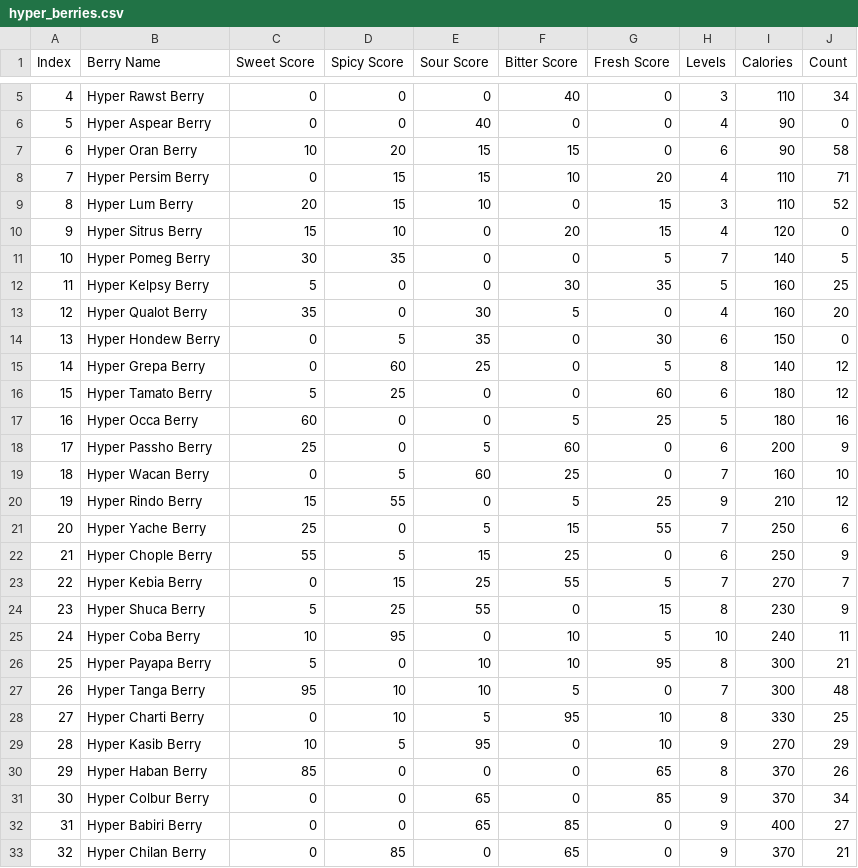
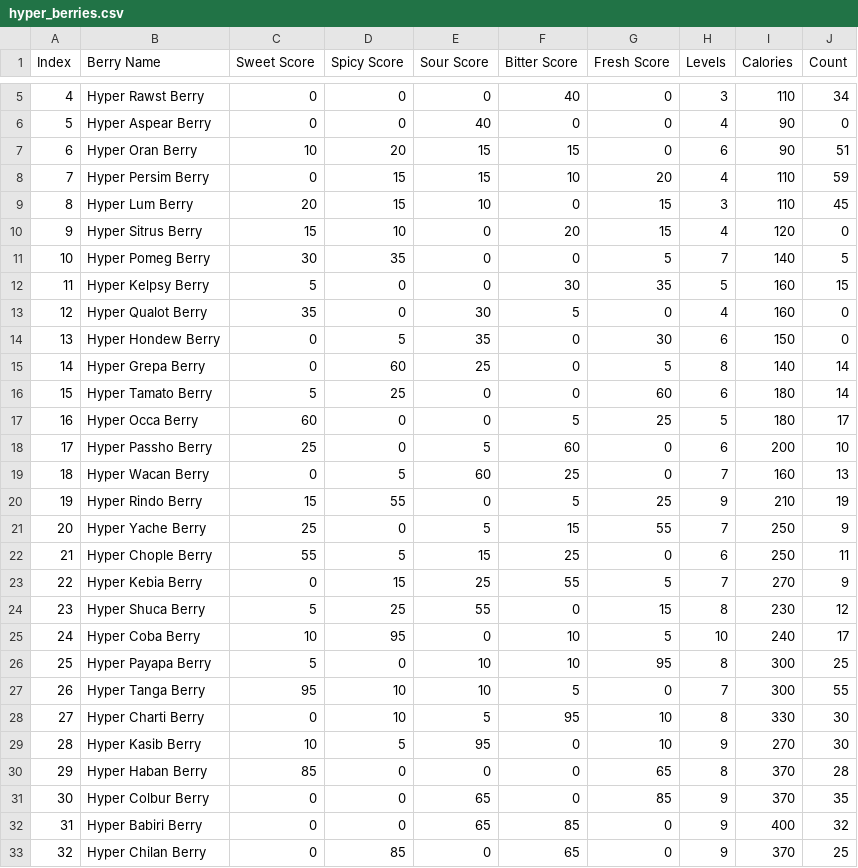
Before and after one commit to NateHermesPersonal/donut-tools, a CSV file: hyper_berries.csv, drawn as a sheet; only a part is shown, gaps mark what is left out; the diff covers the shown part only.

Commit message:
Update hyper_berries.csv

```diff
--- a/hyper_berries.csv
+++ b/hyper_berries.csv
@@ -6,28 +6,28 @@ Index,Berry Name,Sweet Score,Spicy Score,Sour Score,Bitter Score,Fresh Score,Lev
 5,Hyper Aspear Berry,0,0,40,0,0,4,90,0
-6,Hyper Oran Berry,10,20,15,15,0,6,90,58
-7,Hyper Persim Berry,0,15,15,10,20,4,110,71
-8,Hyper Lum Berry,20,15,10,0,15,3,110,52
+6,Hyper Oran Berry,10,20,15,15,0,6,90,51
+7,Hyper Persim Berry,0,15,15,10,20,4,110,59
+8,Hyper Lum Berry,20,15,10,0,15,3,110,45
 9,Hyper Sitrus Berry,15,10,0,20,15,4,120,0
 10,Hyper Pomeg Berry,30,35,0,0,5,7,140,5
-11,Hyper Kelpsy Berry,5,0,0,30,35,5,160,25
-12,Hyper Qualot Berry,35,0,30,5,0,4,160,20
+11,Hyper Kelpsy Berry,5,0,0,30,35,5,160,15
+12,Hyper Qualot Berry,35,0,30,5,0,4,160,0
 13,Hyper Hondew Berry,0,5,35,0,30,6,150,0
-14,Hyper Grepa Berry,0,60,25,0,5,8,140,12
-15,Hyper Tamato Berry,5,25,0,0,60,6,180,12
-16,Hyper Occa Berry,60,0,0,5,25,5,180,16
-17,Hyper Passho Berry,25,0,5,60,0,6,200,9
-18,Hyper Wacan Berry,0,5,60,25,0,7,160,10
-19,Hyper Rindo Berry,15,55,0,5,25,9,210,12
-20,Hyper Yache Berry,25,0,5,15,55,7,250,6
-21,Hyper Chople Berry,55,5,15,25,0,6,250,9
-22,Hyper Kebia Berry,0,15,25,55,5,7,270,7
-23,Hyper Shuca Berry,5,25,55,0,15,8,230,9
-24,Hyper Coba Berry,10,95,0,10,5,10,240,11
-25,Hyper Payapa Berry,5,0,10,10,95,8,300,21
-26,Hyper Tanga Berry,95,10,10,5,0,7,300,48
-27,Hyper Charti Berry,0,10,5,95,10,8,330,25
-28,Hyper Kasib Berry,10,5,95,0,10,9,270,29
-29,Hyper Haban Berry,85,0,0,0,65,8,370,26
-30,Hyper Colbur Berry,0,0,65,0,85,9,370,34
-31,Hyper Babiri Berry,0,0,65,85,0,9,400,27
-32,Hyper Chilan Berry,0,85,0,65,0,9,370,21
+14,Hyper Grepa Berry,0,60,25,0,5,8,140,14
+15,Hyper Tamato Berry,5,25,0,0,60,6,180,14
+16,Hyper Occa Berry,60,0,0,5,25,5,180,17
+17,Hyper Passho Berry,25,0,5,60,0,6,200,10
+18,Hyper Wacan Berry,0,5,60,25,0,7,160,13
+19,Hyper Rindo Berry,15,55,0,5,25,9,210,19
+20,Hyper Yache Berry,25,0,5,15,55,7,250,9
+21,Hyper Chople Berry,55,5,15,25,0,6,250,11
+22,Hyper Kebia Berry,0,15,25,55,5,7,270,9
+23,Hyper Shuca Berry,5,25,55,0,15,8,230,12
+24,Hyper Coba Berry,10,95,0,10,5,10,240,17
+25,Hyper Payapa Berry,5,0,10,10,95,8,300,25
+26,Hyper Tanga Berry,95,10,10,5,0,7,300,55
+27,Hyper Charti Berry,0,10,5,95,10,8,330,30
+28,Hyper Kasib Berry,10,5,95,0,10,9,270,30
+29,Hyper Haban Berry,85,0,0,0,65,8,370,28
+30,Hyper Colbur Berry,0,0,65,0,85,9,370,35
+31,Hyper Babiri Berry,0,0,65,85,0,9,400,32
+32,Hyper Chilan Berry,0,85,0,65,0,9,370,25
```
Also changed, not shown: 1 edited cell elsewhere in this file.
